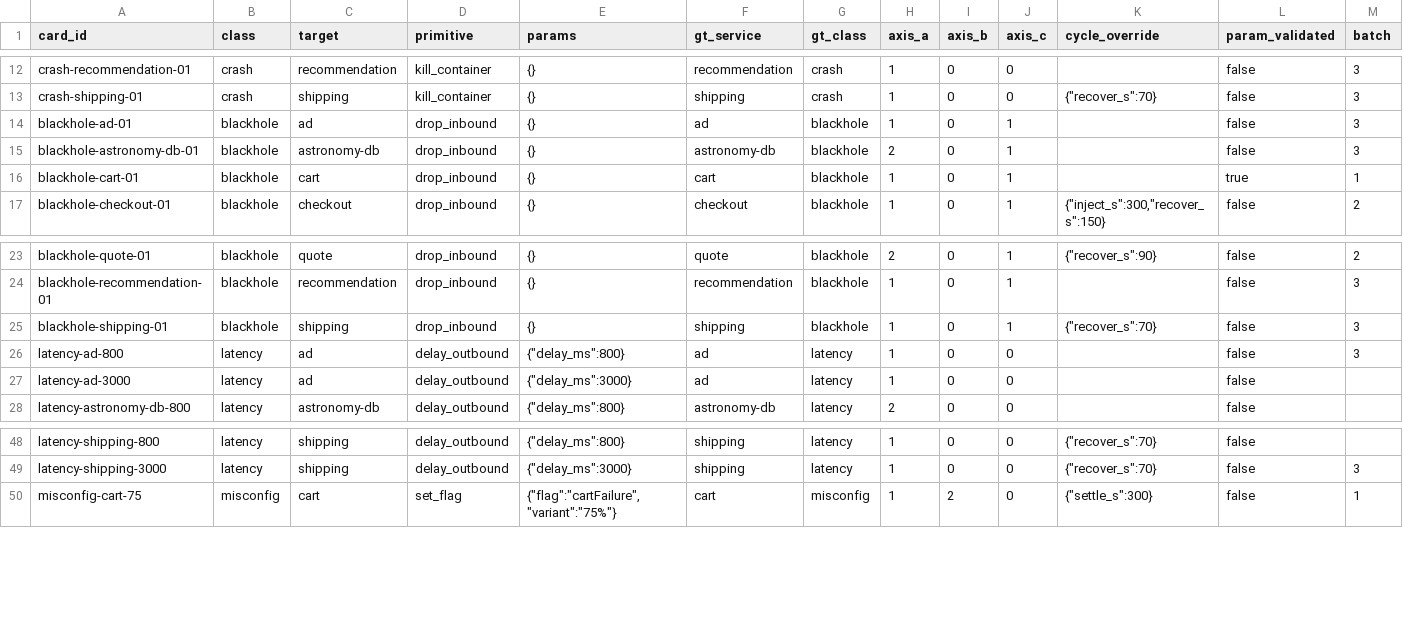
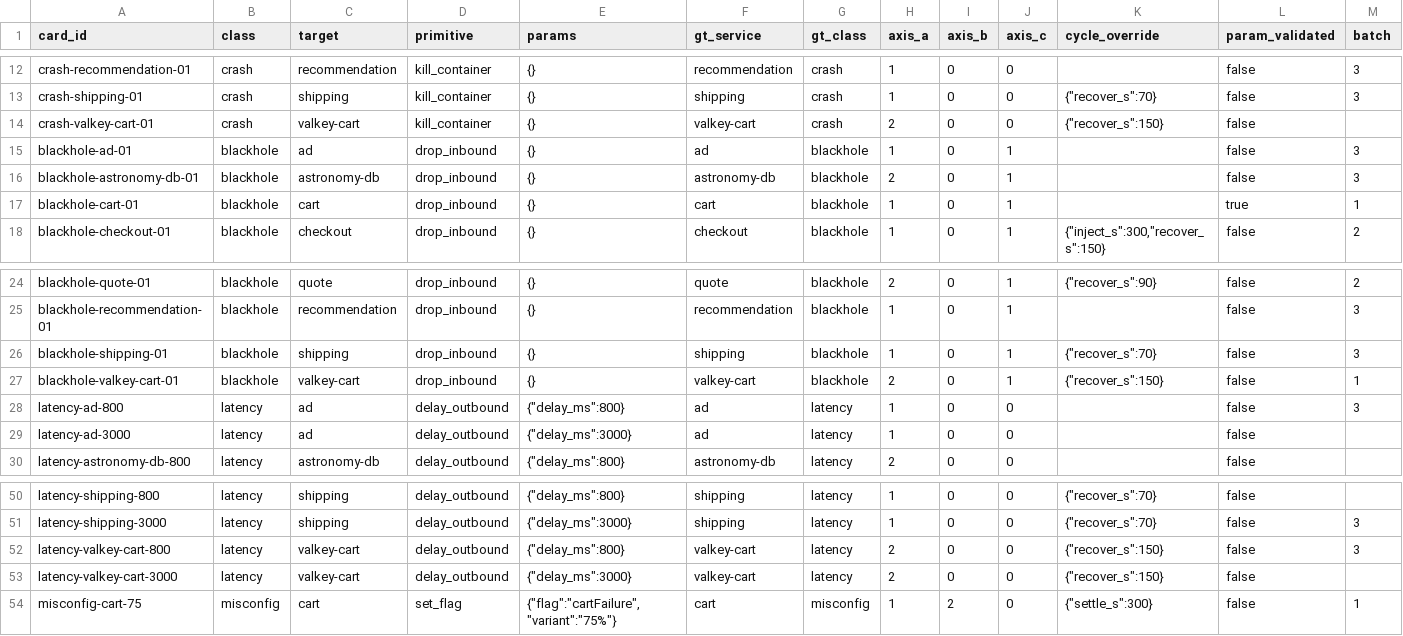
Before and after one commit to yuqiz7/rca-agent-bench, a CSV file: scripts/scenarios/recipe.csv, drawn as a sheet; only a part is shown, gaps mark what is left out; rows hold the shown columns only; the diff names each change by its address in the sheet, - before the commit and + after, or states it on an @@ line.

Commit message:
valkey-cart back in the recipe, 64 -> 68; F-8 hypothesis verified (决策 030)
F-8 retired these four cards on a measurement -- the cart -> valkey-cart edge had
no spans at all -- and wrote down what would put them back: restart cart and see
if the spans return. The VM booted this morning, cart came up with it, and the
edge is traced again: 1848 client spans in a 60 min query window, operationName
valkey-cart:6379 throughout, over an effective ~17 min of container uptime. That
is ~1.7/s against batch 1's 1.30-1.71/s on the same edge. valkey-cart is still
absent from Jaeger /api/services, which is correct for a target with no SDK.

The four rows are taken verbatim from e678ef5^ and generate.py rebuilds the cards;
nothing is hand-written and --check is clean. The judgement criteria are untouched
-- still decision 023's two no-SDK arms and recover_s=150.

Order mattered here. Verifying the instrumentation first, as a read-only query,
costs one query and removes an unknown. Restoring the cards and running the batch
in one step would have left two unknowns on any failure: instrumentation not
really back, or recover_s=150 still too short.

Neither F-8 nor O-P2-22 is closed. We showed the spans come back after a restart;
we did not show why they stop, so the next cart restart may repeat it -- same
family as O-P2-10. O-P2-22 moves from "cannot be measured" to "measurable, not yet
measured", pending the 4-card batch.

Also fixes stale arithmetic in docs/recipe.md section 6, which had been sitting on
the v1.0 76-card figures (misconfig 14, param_validated=no 68). Recomputed from
recipe.csv: 68 total, misconfig 13, no 61, yes 7. Old debt, not a result of this
step, and labelled as such in decision 030.

```diff
--- a/scripts/scenarios/recipe.csv
+++ b/scripts/scenarios/recipe.csv
+row 14: crash-valkey-cart-01 | crash | valkey-cart | kill_container | {} | valkey-cart | crash | 2 | 0 | 0 | {"recover_s":150} | false
+row 27: blackhole-valkey-cart-01 | blackhole | valkey-cart | drop_inbound | {} | valkey-cart | blackhole | 2 | 0 | 1 | {"recover_s":150} | false | 1
+row 52: latency-valkey-cart-800 | latency | valkey-cart | delay_outbound | {"delay_ms":800} | valkey-cart | latency | 2 | 0 | 0 | {"recover_s":150} | false | 3
+row 53: latency-valkey-cart-3000 | latency | valkey-cart | delay_outbound | {"delay_ms":3000} | valkey-cart | latency | 2 | 0 | 0 | {"recover_s":150} | false
```
Also changed, not shown: 8 other files.
